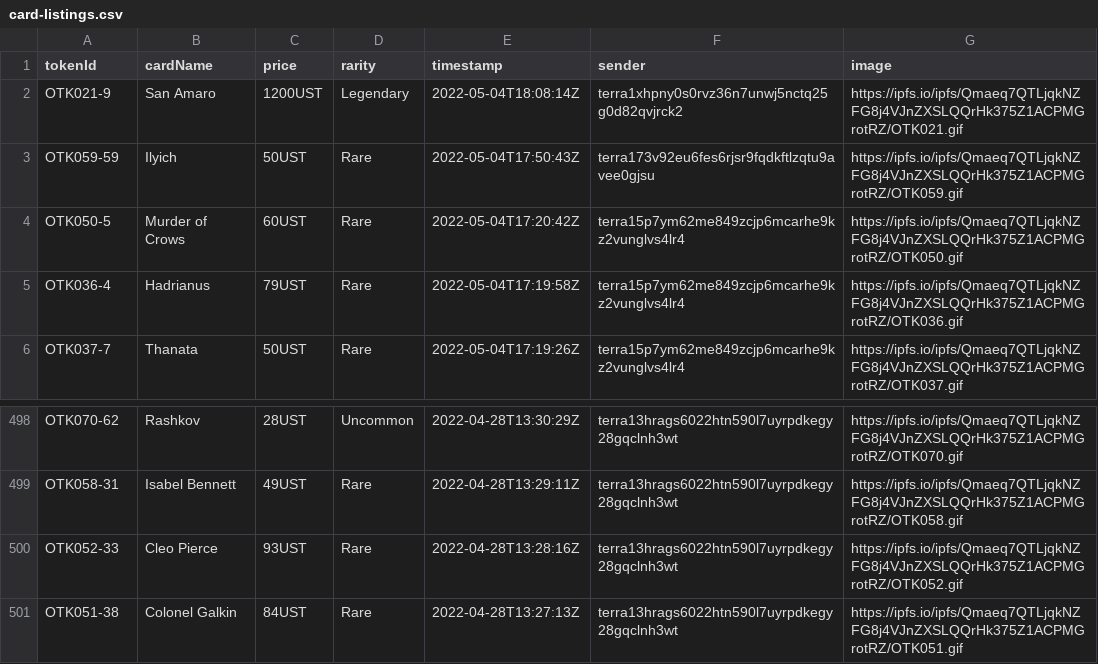
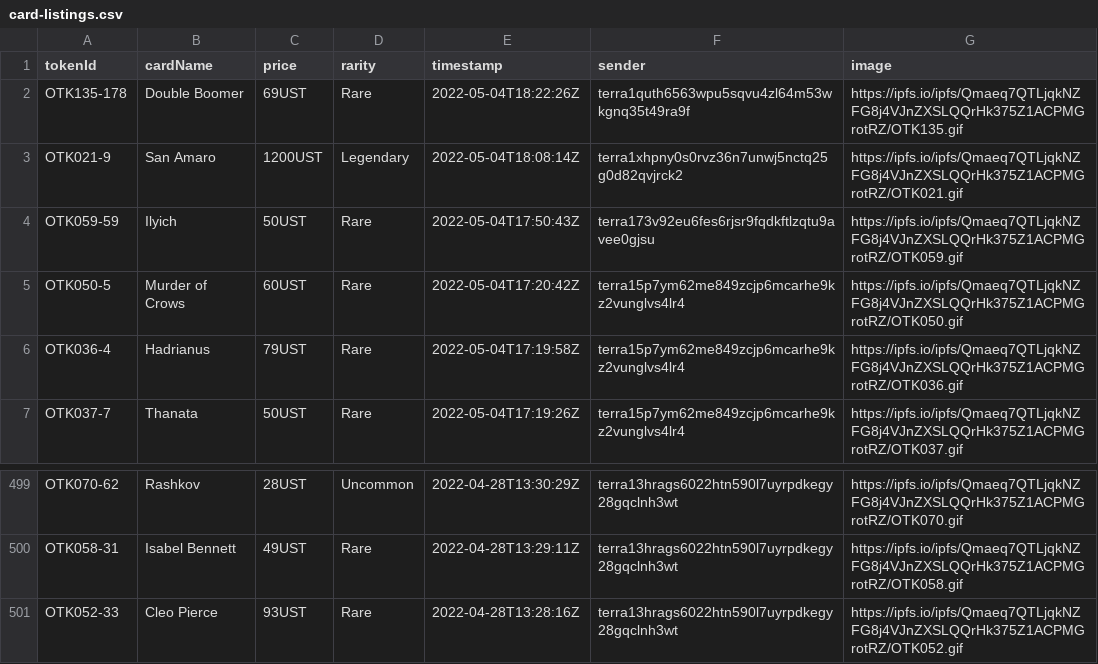
Before and after one commit to cryptoYJ/deviant-things, a CSV file: card-listings.csv, drawn as a sheet; only a part is shown, gaps mark what is left out; removed rows and columns are numbered as before the commit, all else as after; the diff names each change by its address in the sheet, - before the commit and + after, or states it on an @@ line.

Commit message:
update data

```diff
--- a/card-listings.csv
+++ b/card-listings.csv
+row 2: OTK135-178 | Double Boomer | 69UST | Rare | 2022-05-04T18:22:26Z | terra1quth6563wpu5sqvu4zl64m53wkgnq35t49ra9f | https://ipfs.io/ipfs/Qmaeq7QTLjqkNZFG8j4VJnZXSLQQrHk375Z1ACPMGrotRZ/OTK135.gif
-row 501: OTK051-38 | Colonel Galkin | 84UST | Rare | 2022-04-28T13:27:13Z | terra13hrags6022htn590l7uyrpdkegy28gqclnh3wt | https://ipfs.io/ipfs/Qmaeq7QTLjqkNZFG8j4VJnZXSLQQrHk375Z1ACPMGrotRZ/OTK051.gif
```
Also changed, not shown: 1 other file.
